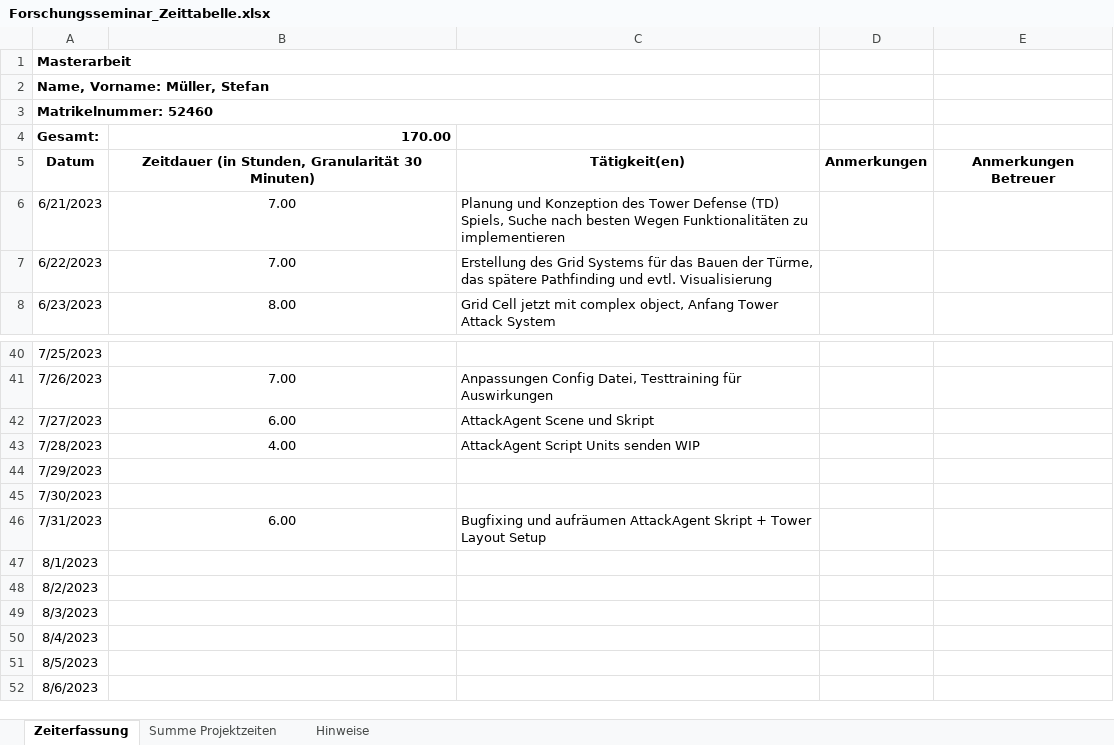
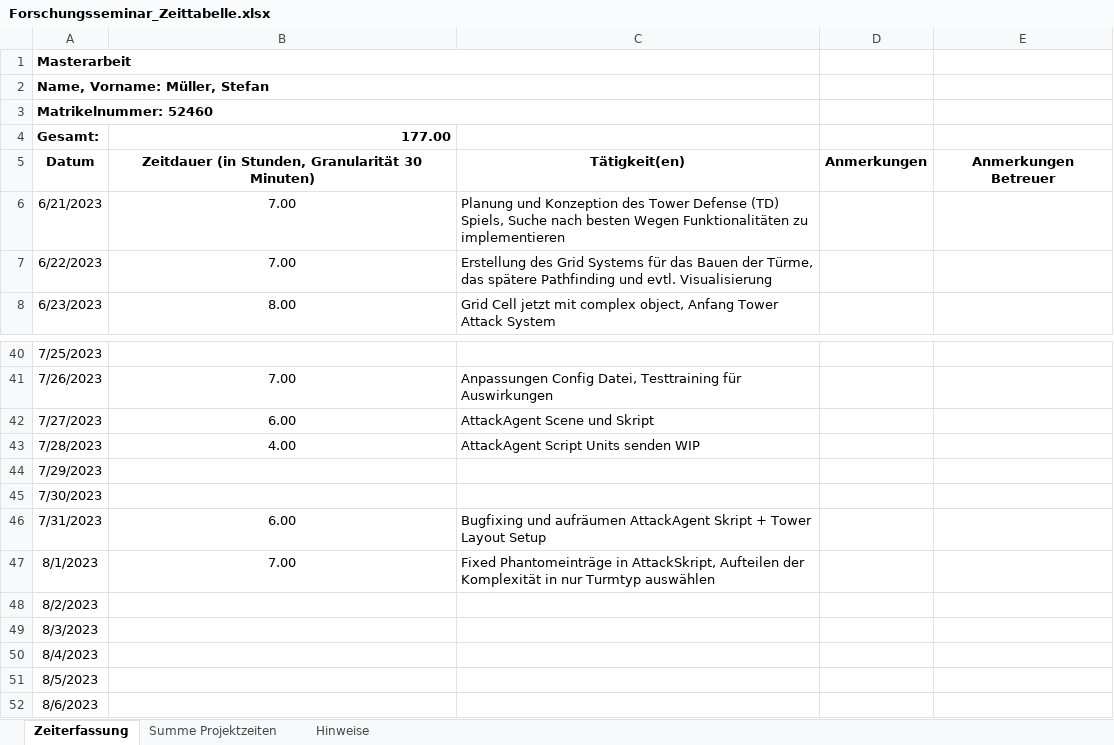
Before and after one commit to Steff2/Master-Thesis-TD-AI, an Excel workbook: Forschungsseminar_Zeittabelle.xlsx, sheet Zeiterfassung, drawn as a sheet; only a part is shown, gaps mark what is left out; values as stored, in another font and other column widths than the file's, no borders; the diff names each change by its address in the sheet, - before the commit and + after, or states it on an @@ line.

Commit message:
Zeitplan Update
Phantomeinträge fix, komplexitätssplit zu nur Towertyp wählen

```diff
--- a/Forschungsseminar_Zeittabelle.xlsx (sheet Zeiterfassung)
+++ b/Forschungsseminar_Zeittabelle.xlsx (sheet Zeiterfassung)
-B4: 170.00
+B4: 177.00
-B47: (empty)
+B47: 7.00
-C47: (empty)
+C47: Fixed Phantomeinträge in AttackSkript, Aufteilen der Komplexität in nur Turmtyp auswählen
```
Also changed, not shown: sheet Summe Projektzeiten, 1 other file.
